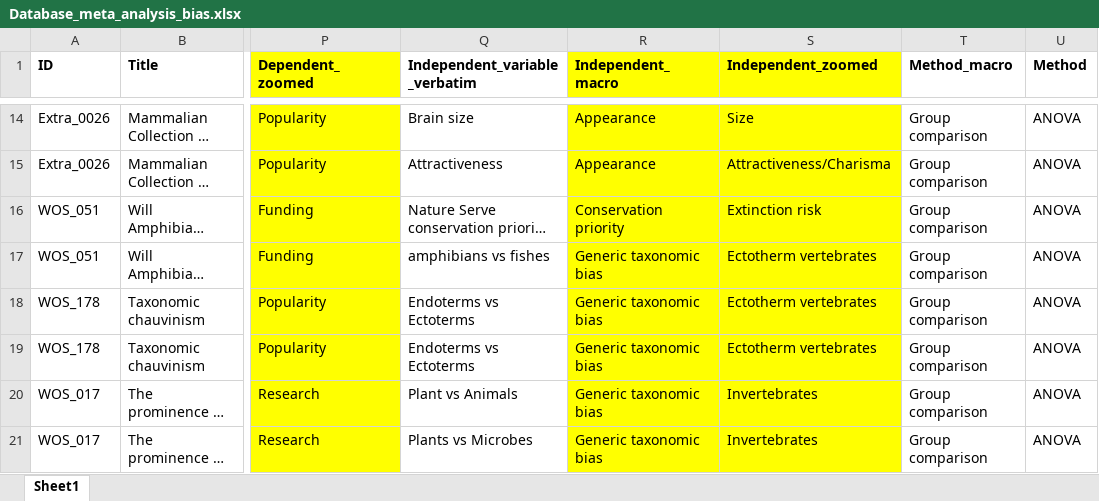
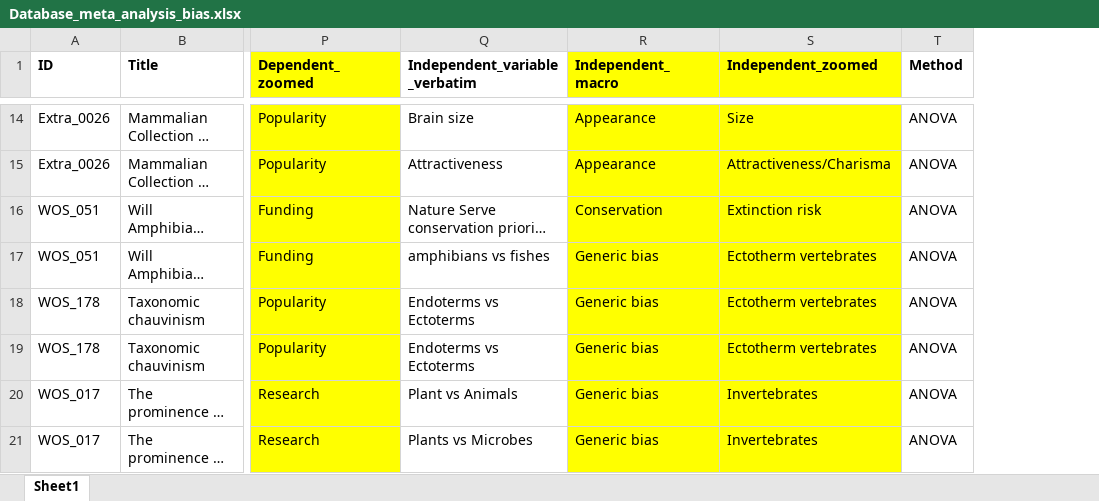
Before and after one commit to StefanoMammola/Analysis_biodiversity_bias, an Excel workbook: Data/Database_meta_analysis_bias.xlsx, sheet Sheet1, drawn as a sheet; only a part is shown, gaps mark what is left out; long unchanged cells end in …; values as stored, in another font and other column widths than the file's, no borders; charts and pictures not drawn; the diff covers the shown part only; the diff names each change by its address in the sheet, - before the commit and + after, or states it on an @@ line.

```diff
--- a/Data/Database_meta_analysis_bias.xlsx (sheet Sheet1)
+++ b/Data/Database_meta_analysis_bias.xlsx (sheet Sheet1)
-column T (Method_macro), rows 14-21: all Group comparison
-R16 (Independent_macro): Conservation priority
+R16 (Independent_macro): Conservation
-R17:R21 (Independent_macro): Generic taxonomic bias
+R17:R21 (Independent_macro): Generic bias
```
Also changed, not shown: 152 edited cells elsewhere in this sheet, formulas that keep their value, 4 other files.
